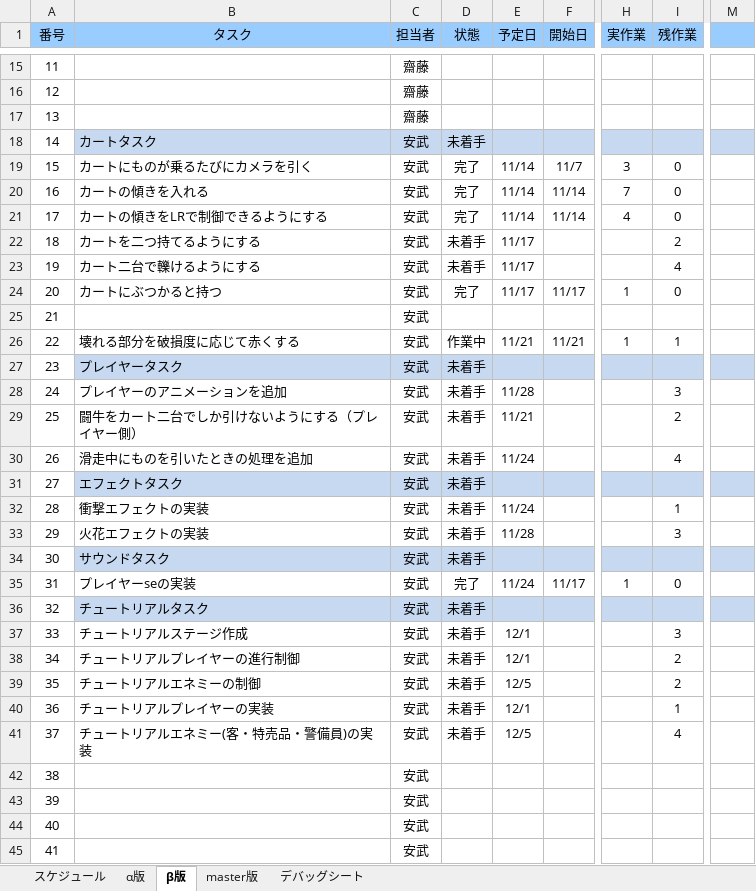
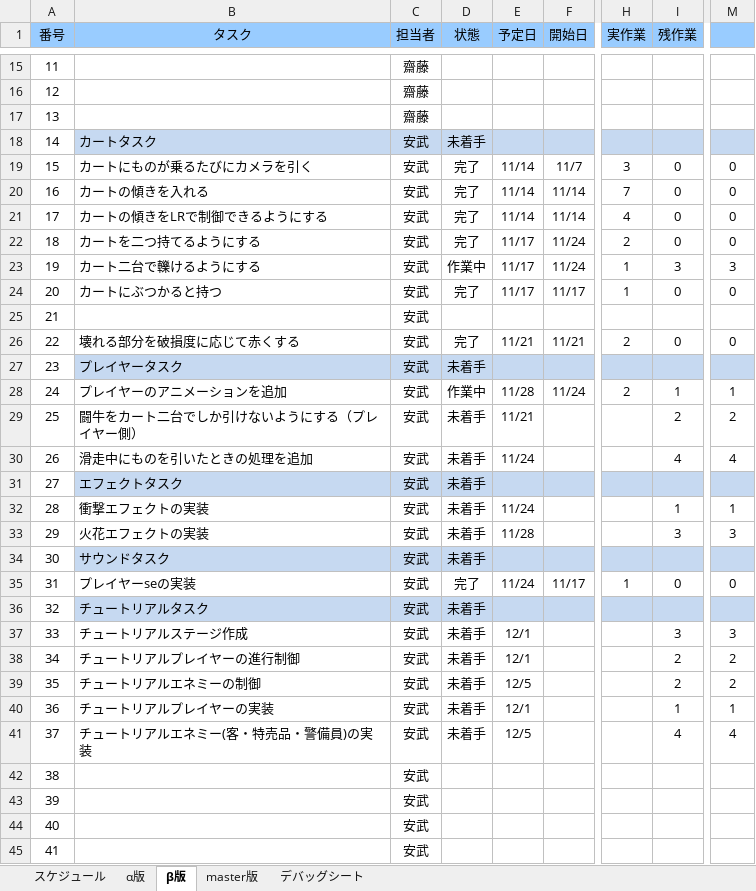
Before and after one commit to H29LatterPeriodTeam07/team07, an Excel workbook: タスク/07班スプリントバックログ.xlsx, sheet β版, drawn as a sheet; only a part is shown, gaps mark what is left out; values as stored, in another font and other column widths than the file's, no borders; charts and pictures and conditional formats not drawn; the diff covers the shown part only; the diff names each change by its address in the sheet, - before the commit and + after, or states it on an @@ line.

```diff
--- a/タスク/07班スプリントバックログ.xlsx (sheet β版)
+++ b/タスク/07班スプリントバックログ.xlsx (sheet β版)
-M19:M22: (empty)
+M19:M22: 0
-D22 (状態): 未着手
+D22 (状態): 完了
-F22:F23 (開始日): (empty)
+F22:F23 (開始日): 11/24
-H22 (実作業): (empty)
+H22 (実作業): 2
-I22 (残作業): 2
+I22 (残作業): 0
-D23 (状態): 未着手
+D23 (状態): 作業中
-H23 (実作業): (empty)
+H23 (実作業): 1
-I23 (残作業): 4
+I23 (残作業): 3
-M23: (empty)
+M23: 3
-M24: (empty)
+M24: 0
-D26 (状態): 作業中
+D26 (状態): 完了
-H26 (実作業): 1
+H26 (実作業): 2
-I26 (残作業): 1
+I26 (残作業): 0
-M26: (empty)
+M26: 0
-D28 (状態): 未着手
+D28 (状態): 作業中
-F28 (開始日): (empty)
+F28 (開始日): 11/24
-H28 (実作業): (empty)
+H28 (実作業): 2
-I28 (残作業): 3
+I28 (残作業): 1
-M28: (empty)
+M28: 1
-M29: (empty)
+M29: 2
-M30: (empty)
+M30: 4
-M32: (empty)
+M32: 1
-M33: (empty)
+M33: 3
-M35: (empty)
+M35: 0
-M37: (empty)
+M37: 3
-M38:M39: (empty)
+M38:M39: 2
-M40: (empty)
+M40: 1
-M41: (empty)
+M41: 4
```
Also changed, not shown: 62 added rows, 2 removed rows, 87 edited cells and row numbers in column A elsewhere in this sheet, formulas that keep their value, charts or pictures, 11 other files.
